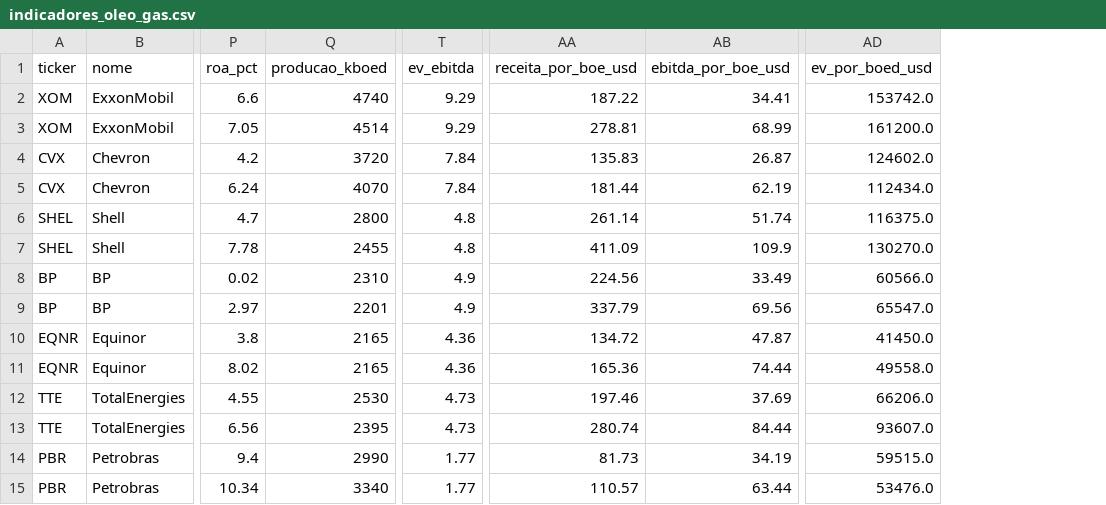
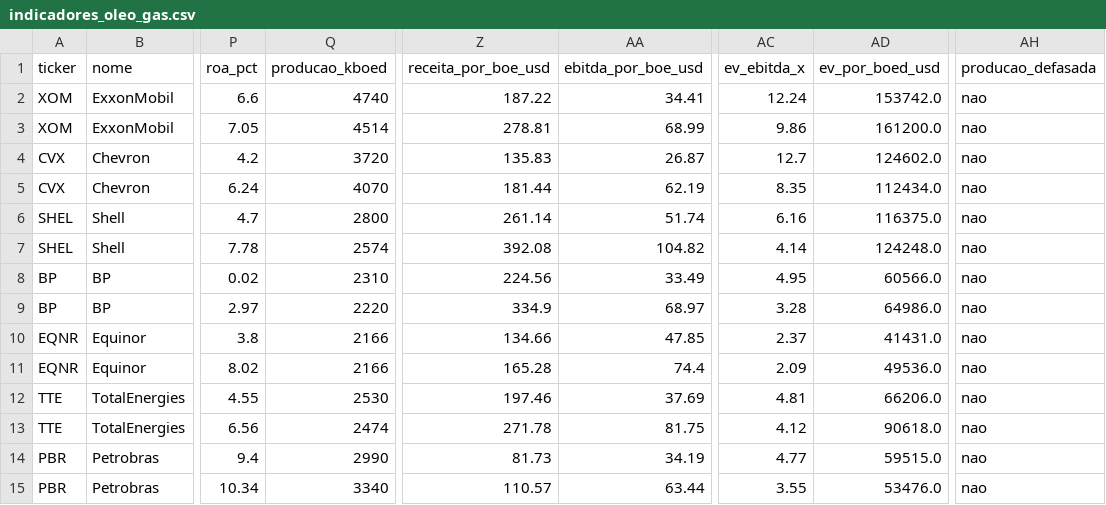
Before and after one commit to jmagomez/oil-gas-financial-dashboard, a CSV file: indicadores_oleo_gas.csv, drawn as a sheet; only a part is shown, gaps mark what is left out; removed rows and columns are numbered as before the commit, all else as after; the diff names each change by its address in the sheet, - before the commit and + after, or states it on an @@ line.

Commit message:
dados: producao do 3T26 e artefatos regenerados

```diff
--- a/indicadores_oleo_gas.csv
+++ b/indicadores_oleo_gas.csv
-column T (ev_ebitda), rows 2-15: 9.29 | 9.29 | 7.84 | 7.84 | 4.8 | 4.8 | 4.9 | 4.9 | 4.36 | 4.36 | 4.73 | 4.73 | 1.77 | 1.77
+column AC (ev_ebitda_x), rows 2-15: 12.24 | 9.86 | 12.7 | 8.35 | 6.16 | 4.14 | 4.95 | 3.28 | 2.37 | 2.09 | 4.81 | 4.12 | 4.77 | 3.55
+column AH (producao_defasada), rows 2-15: all nao
-Q7 (producao_kboed): 2455
+Q7 (producao_kboed): 2574
-Z7 (receita_por_boe_usd): 411.09
+Z7 (receita_por_boe_usd): 392.08
-AA7 (ebitda_por_boe_usd): 109.9
+AA7 (ebitda_por_boe_usd): 104.82
-AD7 (ev_por_boed_usd): 130270.0
+AD7 (ev_por_boed_usd): 124248.0
-Q9 (producao_kboed): 2201
+Q9 (producao_kboed): 2220
-Z9 (receita_por_boe_usd): 337.79
+Z9 (receita_por_boe_usd): 334.9
-AA9 (ebitda_por_boe_usd): 69.56
+AA9 (ebitda_por_boe_usd): 68.97
-AD9 (ev_por_boed_usd): 65547.0
+AD9 (ev_por_boed_usd): 64986.0
-Q10:Q11 (producao_kboed): 2165
+Q10:Q11 (producao_kboed): 2166
-Z10 (receita_por_boe_usd): 134.72
+Z10 (receita_por_boe_usd): 134.66
-AA10 (ebitda_por_boe_usd): 47.87
+AA10 (ebitda_por_boe_usd): 47.85
-AD10 (ev_por_boed_usd): 41450.0
+AD10 (ev_por_boed_usd): 41431.0
-Z11 (receita_por_boe_usd): 165.36
+Z11 (receita_por_boe_usd): 165.28
-AA11 (ebitda_por_boe_usd): 74.44
+AA11 (ebitda_por_boe_usd): 74.4
-AD11 (ev_por_boed_usd): 49558.0
+AD11 (ev_por_boed_usd): 49536.0
-Q13 (producao_kboed): 2395
+Q13 (producao_kboed): 2474
-Z13 (receita_por_boe_usd): 280.74
+Z13 (receita_por_boe_usd): 271.78
-AA13 (ebitda_por_boe_usd): 84.44
+AA13 (ebitda_por_boe_usd): 81.75
-AD13 (ev_por_boed_usd): 93607.0
+AD13 (ev_por_boed_usd): 90618.0
```
Also changed, not shown: 4 other files.
